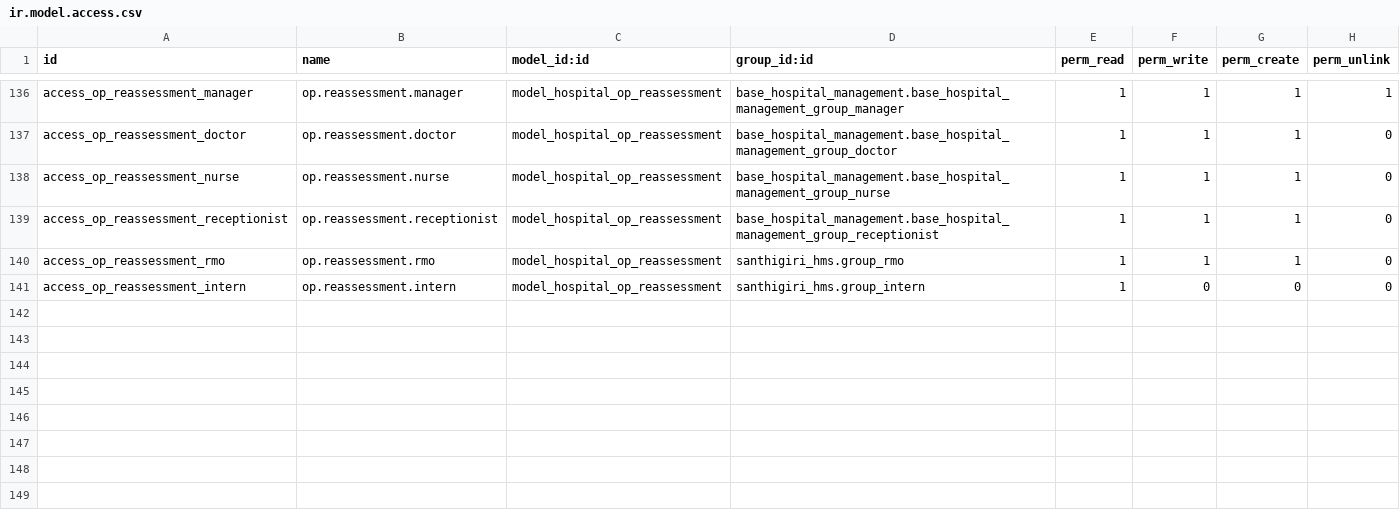
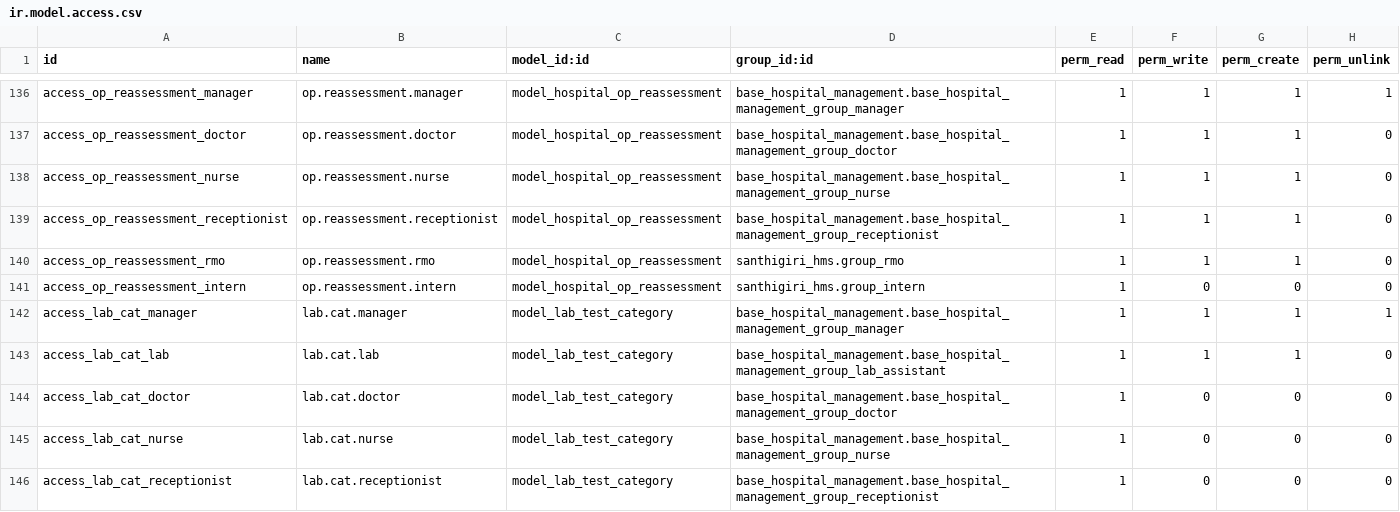
Before and after one commit to sathyaodoo/hms_19, a CSV file: santhigiri_hms/security/ir.model.access.csv, drawn as a sheet; only a part is shown, gaps mark what is left out.

Commit message:
lab category

```diff
--- a/santhigiri_hms/security/ir.model.access.csv
+++ b/santhigiri_hms/security/ir.model.access.csv
@@ -141 +141,6 @@ access_op_reassessment_rmo,op.reassessment.rmo,model_hospital_op_reassessment,sa
 access_op_reassessment_intern,op.reassessment.intern,model_hospital_op_reassessment,santhigiri_hms.group_intern,1,0,0,0
+access_lab_cat_manager,lab.cat.manager,model_lab_test_category,base_hospital_management.base_hospital_management_group_manager,1,1,1,1
+access_lab_cat_lab,lab.cat.lab,model_lab_test_category,base_hospital_management.base_hospital_management_group_lab_assistant,1,1,1,0
+access_lab_cat_doctor,lab.cat.doctor,model_lab_test_category,base_hospital_management.base_hospital_management_group_doctor,1,0,0,0
+access_lab_cat_nurse,lab.cat.nurse,model_lab_test_category,base_hospital_management.base_hospital_management_group_nurse,1,0,0,0
+access_lab_cat_receptionist,lab.cat.receptionist,model_lab_test_category,base_hospital_management.base_hospital_management_group_receptionist,1,0,0,0
```
Also changed, not shown: 4 other files.
